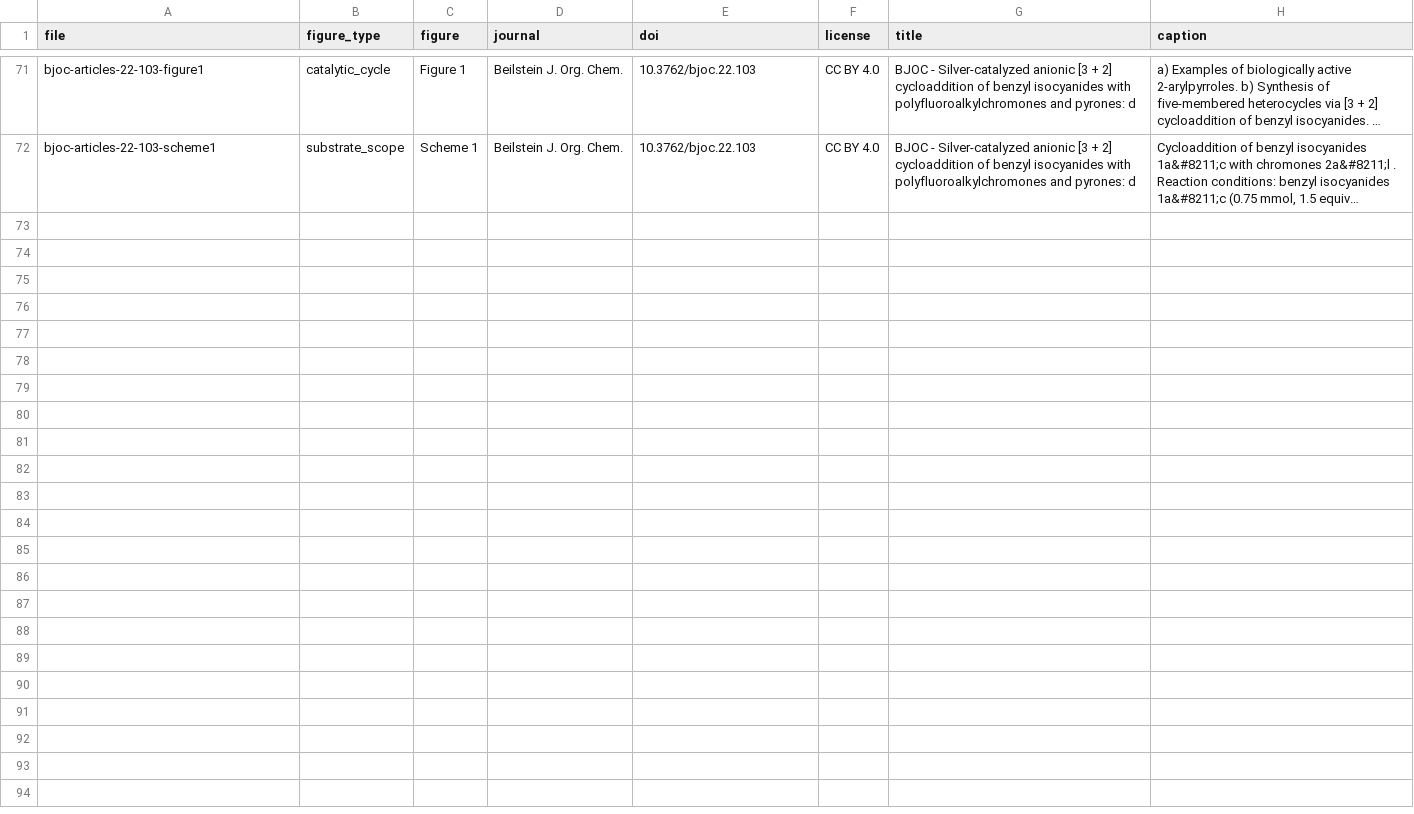
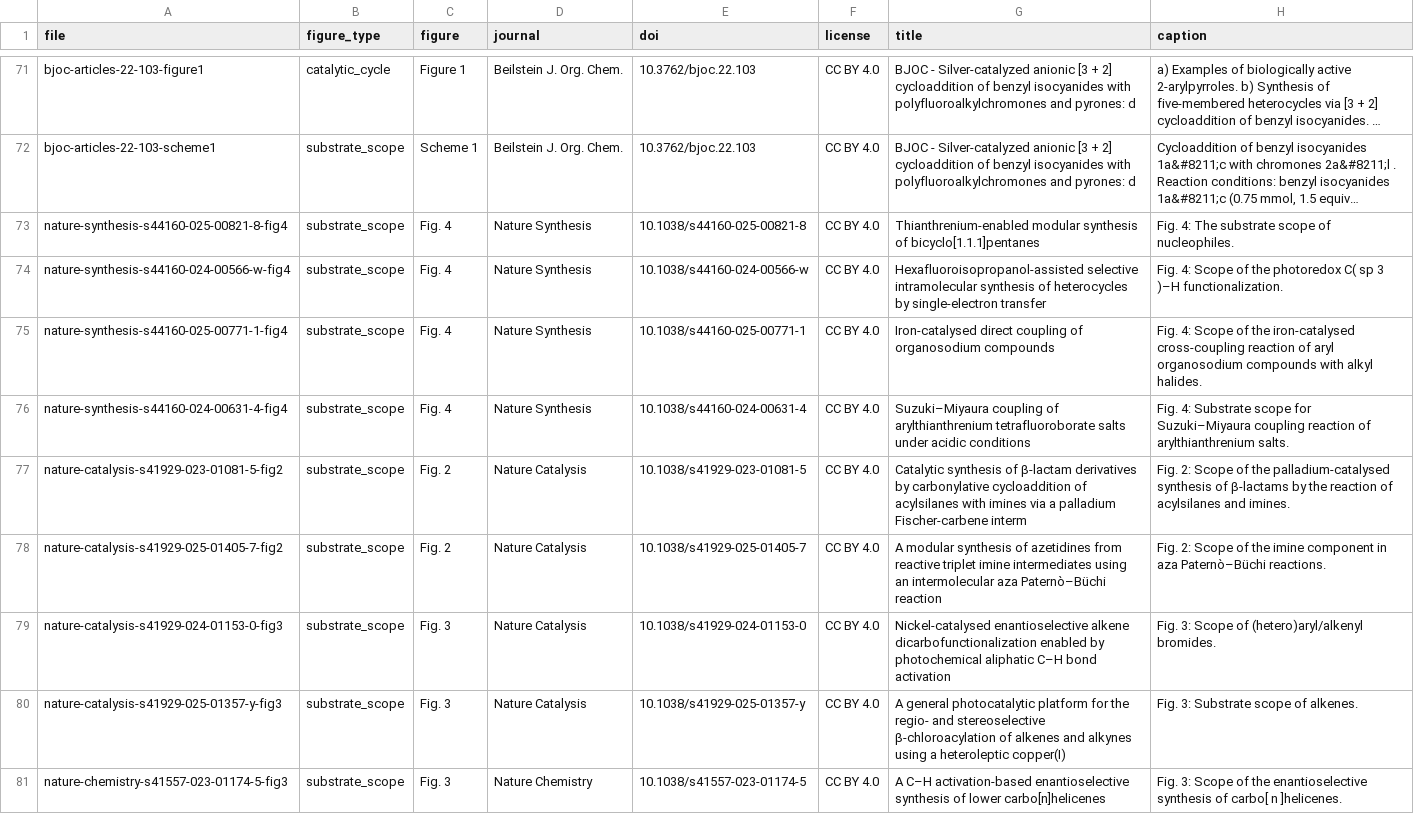
Before and after one commit to craeatZeven/chemdraw-skill, a CSV file: assets/journal-corpus/INDEX.csv, drawn as a sheet; only a part is shown, gaps mark what is left out; long unchanged cells end in …; the diff covers the shown part only; the diff names each change by its address in the sheet, - before the commit and + after, or states it on an @@ line.

Commit message:
feat(scope-benchmark): add 26 cross-journal CC BY 4.0 substrate_scope corpus, imitation briefs, and local ChemDraw runner

```diff
--- a/assets/journal-corpus/INDEX.csv
+++ b/assets/journal-corpus/INDEX.csv
+row 73: nature-synthesis-s44160-025-00821-8-fig4 | substrate_scope | Fig. 4 | Nature Synthesis | 10.1038/s44160-025-00821-8 | CC BY 4.0 | Thianthrenium-enabled modular synthesis of bicyclo[1.1.1]pentanes | Fig. 4: The substrate scope of nucleophiles.
+row 74: nature-synthesis-s44160-024-00566-w-fig4 | substrate_scope | Fig. 4 | Nature Synthesis | 10.1038/s44160-024-00566-w | CC BY 4.0 | Hexafluoroisopropanol-assisted selective intramolecular synthesis of heterocycles by single-electron transfer | Fig. 4: Scope of the photoredox C( sp 3 )–H functionalization.
+row 75: nature-synthesis-s44160-025-00771-1-fig4 | substrate_scope | Fig. 4 | Nature Synthesis | 10.1038/s44160-025-00771-1 | CC BY 4.0 | Iron-catalysed direct coupling of organosodium compounds | Fig. 4: Scope of the iron-catalysed cross-coupling reaction of aryl organosodium compounds with alkyl halides.
+row 76: nature-synthesis-s44160-024-00631-4-fig4 | substrate_scope | Fig. 4 | Nature Synthesis | 10.1038/s44160-024-00631-4 | CC BY 4.0 | Suzuki–Miyaura coupling of arylthianthrenium tetrafluoroborate salts under acidic conditions | Fig. 4: Substrate scope for Suzuki–Miyaura coupling reaction of arylthianthrenium salts.
+row 77: nature-catalysis-s41929-023-01081-5-fig2 | substrate_scope | Fig. 2 | Nature Catalysis | 10.1038/s41929-023-01081-5 | CC BY 4.0 | Catalytic synthesis of β-lactam derivatives by carbonylative cycloaddition of acylsilanes with imines via a palladium Fischer-carbene interm | Fig. 2: Scope of the palladium-catalysed synthesis of β-lactams by the reaction of acylsilanes and imines.
+row 78: nature-catalysis-s41929-025-01405-7-fig2 | substrate_scope | Fig. 2 | Nature Catalysis | 10.1038/s41929-025-01405-7 | CC BY 4.0 | A modular synthesis of azetidines from reactive triplet imine intermediates using an intermolecular aza Paternò–Büchi reaction | Fig. 2: Scope of the imine component in aza Paternò–Büchi reactions.
+row 79: nature-catalysis-s41929-024-01153-0-fig3 | substrate_scope | Fig. 3 | Nature Catalysis | 10.1038/s41929-024-01153-0 | CC BY 4.0 | Nickel-catalysed enantioselective alkene dicarbofunctionalization enabled by photochemical aliphatic C–H bond activation | Fig. 3: Scope of (hetero)aryl/alkenyl bromides.
+row 80: nature-catalysis-s41929-025-01357-y-fig3 | substrate_scope | Fig. 3 | Nature Catalysis | 10.1038/s41929-025-01357-y | CC BY 4.0 | A general photocatalytic platform for the regio- and stereoselective β-chloroacylation of alkenes and alkynes using a heteroleptic copper(I) | Fig. 3: Substrate scope of alkenes.
+row 81: nature-chemistry-s41557-023-01174-5-fig3 | substrate_scope | Fig. 3 | Nature Chemistry | 10.1038/s41557-023-01174-5 | CC BY 4.0 | A C–H activation-based enantioselective synthesis of lower carbo[n]helicenes | Fig. 3: Scope of the enantioselective synthesis of carbo[ n ]helicenes.
```
Also changed, not shown: 9 added rows elsewhere in this file, 50 other files.
